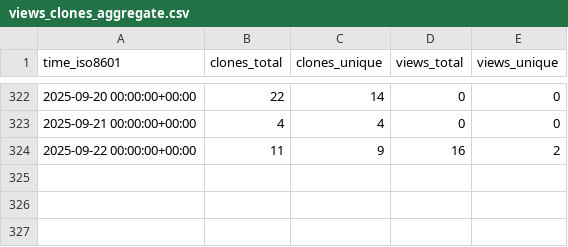
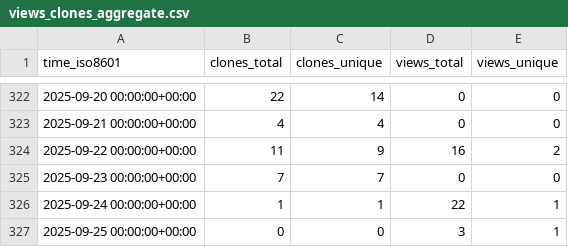
Before and after one commit to CDCgov/eMKF, a CSV file: CDCgov/eMKF/ghrs-data/views_clones_aggregate.csv, drawn as a sheet; only a part is shown, gaps mark what is left out; the diff names each change by its address in the sheet, - before the commit and + after, or states it on an @@ line.

```diff
--- a/CDCgov/eMKF/ghrs-data/views_clones_aggregate.csv
+++ b/CDCgov/eMKF/ghrs-data/views_clones_aggregate.csv
+row 325: 2025-09-23 00:00:00+00:00 | 7 | 7 | 0 | 0
+row 326: 2025-09-24 00:00:00+00:00 | 1 | 1 | 22 | 1
+row 327: 2025-09-25 00:00:00+00:00 | 0 | 0 | 3 | 1
```
Also changed, not shown: 1 other file.
